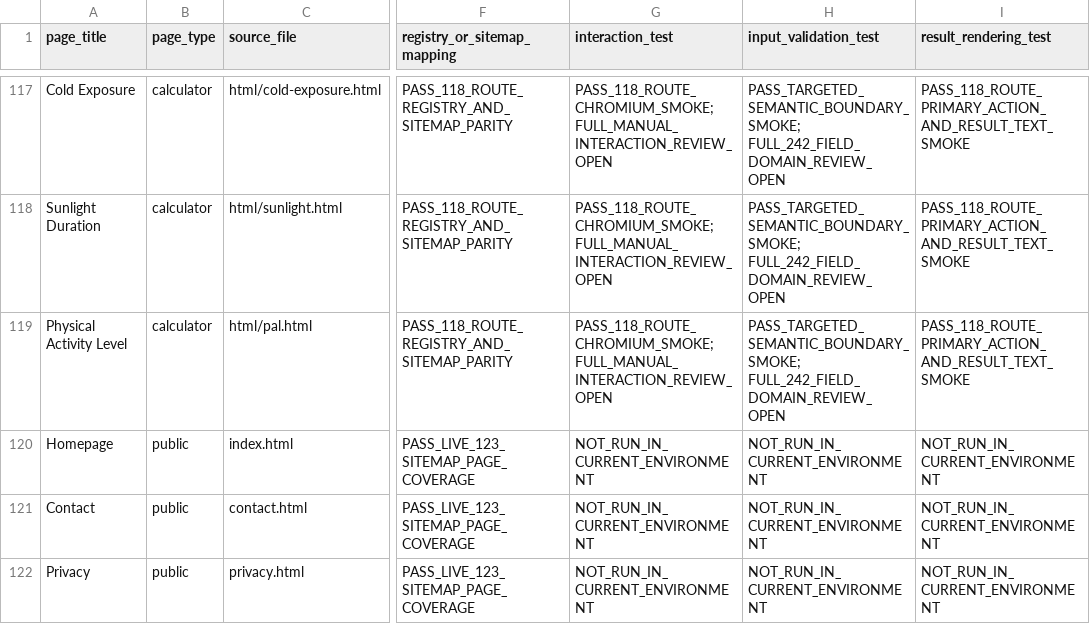
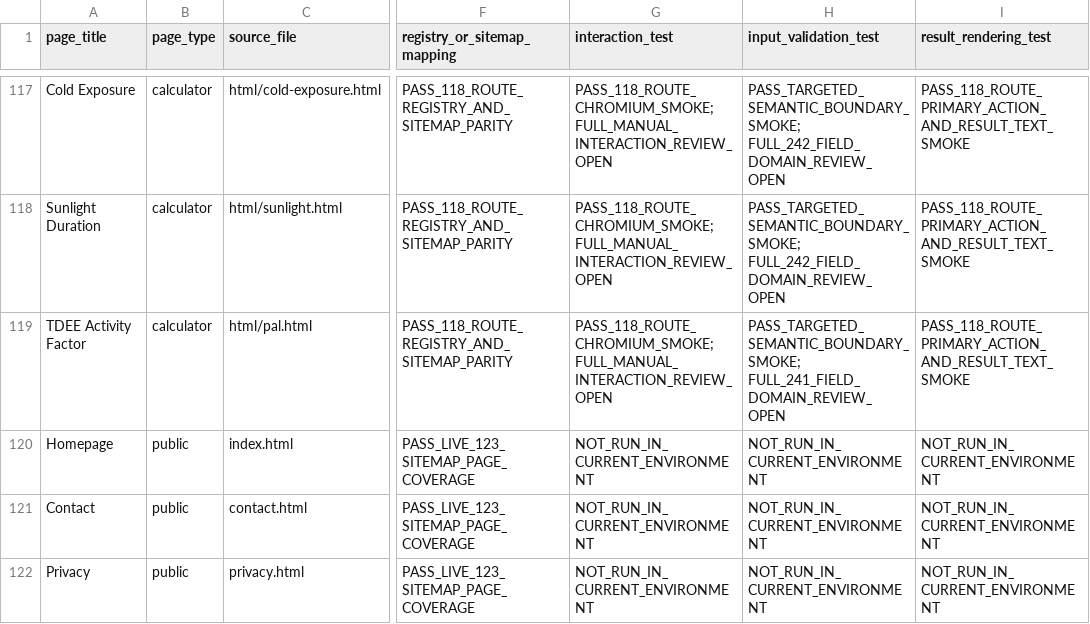
Before and after one commit to clerfit/Clerfit, a CSV file: PHASE_1_SIGNOFF_REGISTER.csv, drawn as a sheet; only a part is shown, gaps mark what is left out; the diff names each change by its address in the sheet, - before the commit and + after, or states it on an @@ line.

Commit message:
Update sign-off route label and open field-review count

```diff
--- a/PHASE_1_SIGNOFF_REGISTER.csv
+++ b/PHASE_1_SIGNOFF_REGISTER.csv
-A119 (page_title): Physical Activity Level
+A119 (page_title): TDEE Activity Factor
-H119 (input_validation_test): PASS_TARGETED_SEMANTIC_BOUNDARY_SMOKE; FULL_242_FIELD_DOMAIN_REVIEW_OPEN
+H119 (input_validation_test): PASS_TARGETED_SEMANTIC_BOUNDARY_SMOKE; FULL_241_FIELD_DOMAIN_REVIEW_OPEN
```
